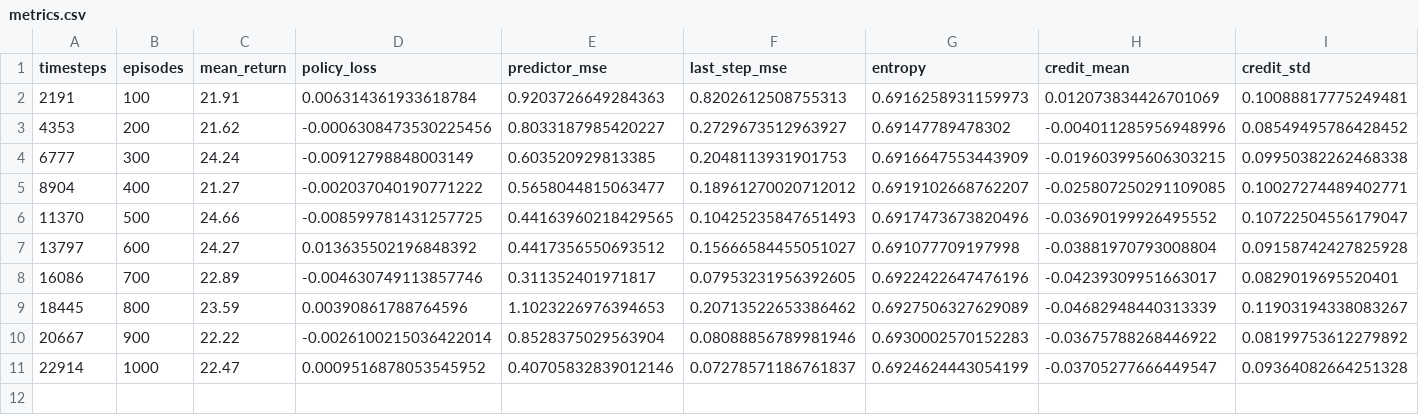
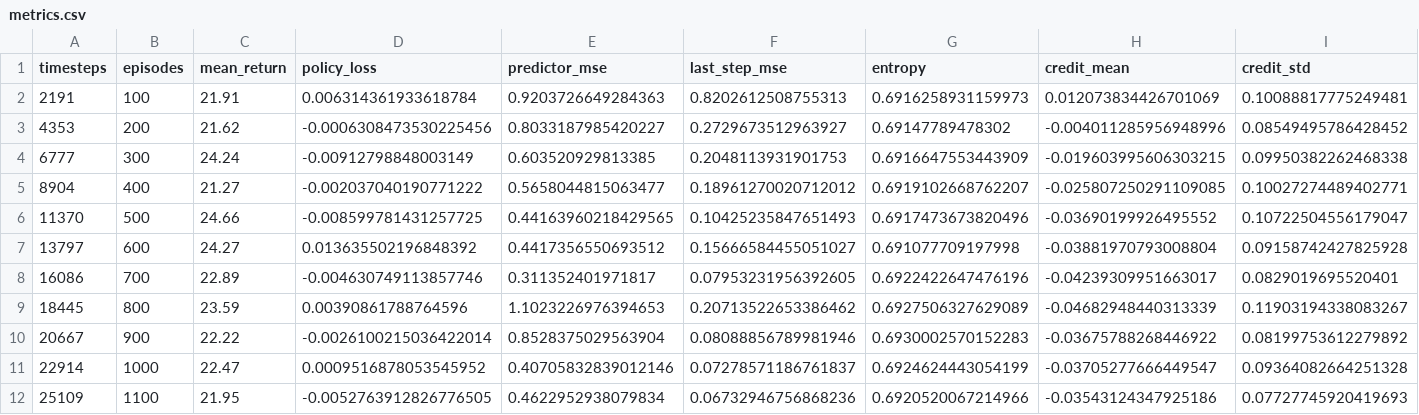
Before and after one commit to tambetm/transformer-credit-assignment, a CSV file: results_gradient/Integrated_Gradients/CartPole-v1/seed_0/metrics.csv, drawn as a sheet; only a part is shown; rows hold the shown columns only; the diff names each change by its address in the sheet, - before the commit and + after, or states it on an @@ line.

```diff
--- a/results_gradient/Integrated_Gradients/CartPole-v1/seed_0/metrics.csv
+++ b/results_gradient/Integrated_Gradients/CartPole-v1/seed_0/metrics.csv
+row 12: 25109 | 1100 | 21.95 | -0.0052763912826776505 | 0.4622952938079834 | 0.06732946756868236 | 0.6920520067214966 | -0.03543124347925186 | 0.07727745920419693
```
Also changed, not shown: results_gradient/Gradient_Input/CartPole-v1/seed_0/metrics.csv, results_gradient/Gradient_Norm/CartPole-v1/seed_0/metrics.csv, 4 other files.
